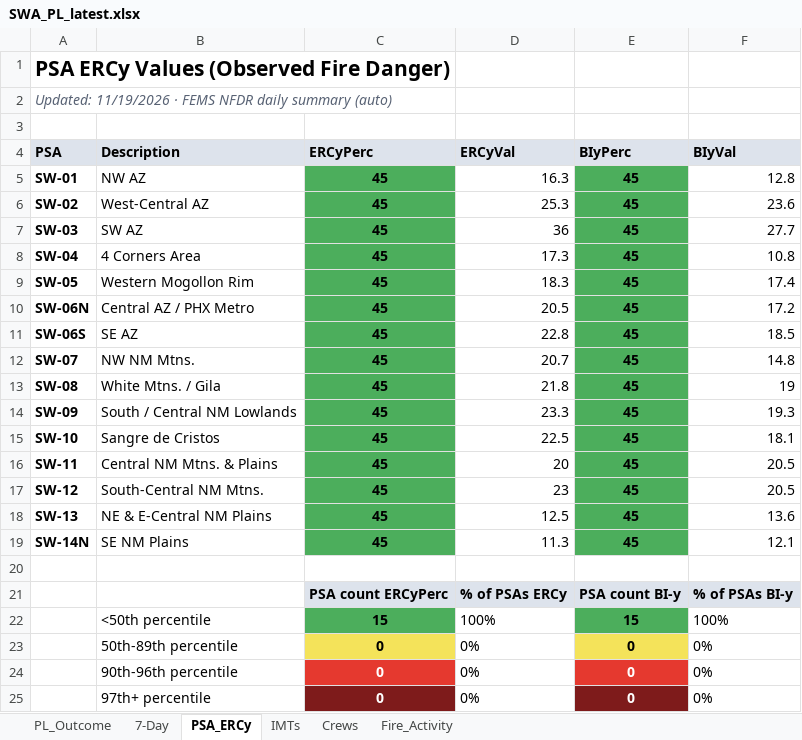
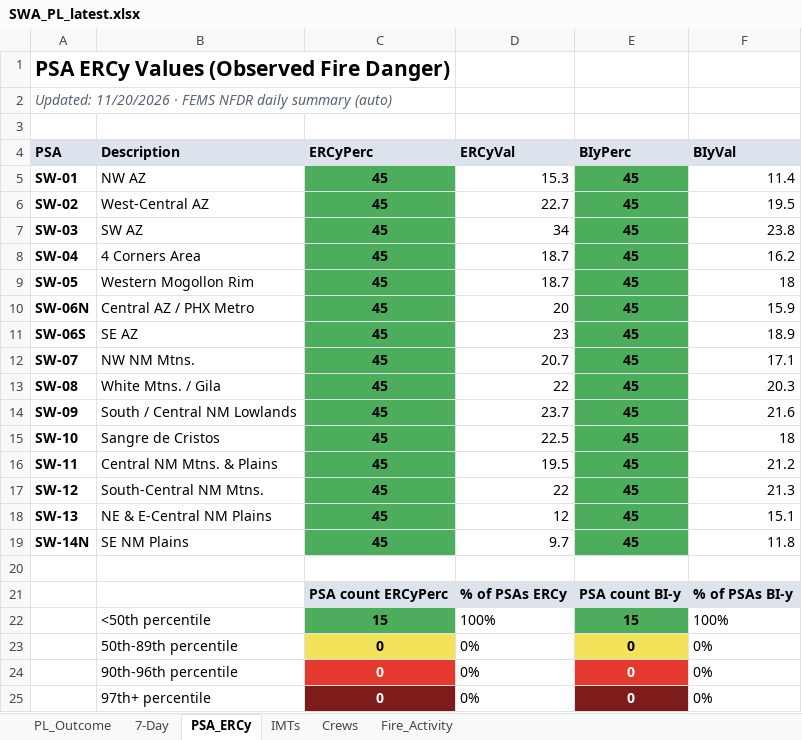
Before and after one commit to SWCCFireWx/sw-pl-tool-new, an Excel workbook: reports/SWA_PL_latest.xlsx, sheet PSA_ERCy, drawn as a sheet; only a part is shown; values as stored, in another font and other column widths than the file's, no borders; the diff names each change by its address in the sheet, - before the commit and + after, or states it on an @@ line.

Commit message:
Update PL data 2026-11-21 08:45 MST

```diff
--- a/reports/SWA_PL_latest.xlsx (sheet PSA_ERCy)
+++ b/reports/SWA_PL_latest.xlsx (sheet PSA_ERCy)
-A2 (PSA): Updated: 11/19/2026 · FEMS…
+A2 (PSA): Updated: 11/20/2026 · FEMS…
-D5 (ERCyVal): 16.3
+D5 (ERCyVal): 15.3
-F5 (BIyVal): 12.8
+F5 (BIyVal): 11.4
-D6 (ERCyVal): 25.3
+D6 (ERCyVal): 22.7
-F6 (BIyVal): 23.6
+F6 (BIyVal): 19.5
-D7 (ERCyVal): 36
+D7 (ERCyVal): 34
-F7 (BIyVal): 27.7
+F7 (BIyVal): 23.8
-D8 (ERCyVal): 17.3
+D8 (ERCyVal): 18.7
-F8 (BIyVal): 10.8
+F8 (BIyVal): 16.2
-D9 (ERCyVal): 18.3
+D9 (ERCyVal): 18.7
-F9 (BIyVal): 17.4
+F9 (BIyVal): 18
-D10 (ERCyVal): 20.5
+D10 (ERCyVal): 20
-F10 (BIyVal): 17.2
+F10 (BIyVal): 15.9
-D11 (ERCyVal): 22.8
+D11 (ERCyVal): 23
-F11 (BIyVal): 18.5
+F11 (BIyVal): 18.9
-F12 (BIyVal): 14.8
+F12 (BIyVal): 17.1
-D13 (ERCyVal): 21.8
+D13 (ERCyVal): 22
-F13 (BIyVal): 19
+F13 (BIyVal): 20.3
-D14 (ERCyVal): 23.3
+D14 (ERCyVal): 23.7
-F14 (BIyVal): 19.3
+F14 (BIyVal): 21.6
-F15 (BIyVal): 18.1
+F15 (BIyVal): 18
-D16 (ERCyVal): 20
+D16 (ERCyVal): 19.5
-F16 (BIyVal): 20.5
+F16 (BIyVal): 21.2
-D17 (ERCyVal): 23
+D17 (ERCyVal): 22
-F17 (BIyVal): 20.5
+F17 (BIyVal): 21.3
-D18 (ERCyVal): 12.5
+D18 (ERCyVal): 12
-F18 (BIyVal): 13.6
+F18 (BIyVal): 15.1
-D19 (ERCyVal): 11.3
+D19 (ERCyVal): 9.7
-F19 (BIyVal): 12.1
+F19 (BIyVal): 11.8
```
Also changed, not shown: sheet PL_Outcome, sheet 7-Day, sheet Fire_Activity, sheet IMTs, sheet Crews, 20 other files.
